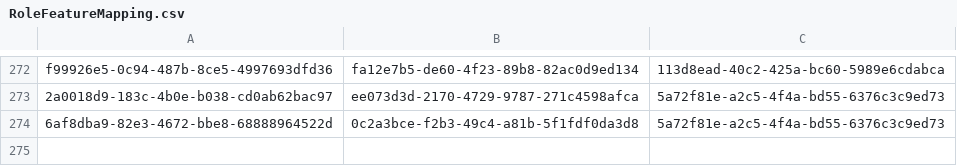
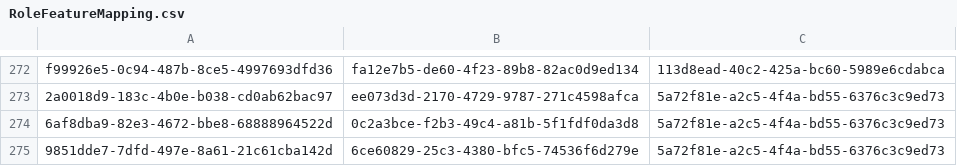
Before and after one commit to balachandhru-hub/main-backend-sila, a CSV file: src/Platform/Identity/Identity.Infrastructure/Migrations/RoleFeatureMapping.csv, drawn as a sheet; only a part is shown, gaps mark what is left out.

Commit message:
commit for updated code

```diff
--- a/src/Platform/Identity/Identity.Infrastructure/Migrations/RoleFeatureMapping.csv
+++ b/src/Platform/Identity/Identity.Infrastructure/Migrations/RoleFeatureMapping.csv
@@ -274 +274,2 @@ f99926e5-0c94-487b-8ce5-4997693dfd36,fa12e7b5-de60-4f23-89b8-82ac0d9ed134,113d8e
 6af8dba9-82e3-4672-bbe8-68888964522d,0c2a3bce-f2b3-49c4-a81b-5f1fdf0da3d8,5a72f81e-a2c5-4f4a-bd55-6376c3c9ed73
+9851dde7-7dfd-497e-8a61-21c61cba142d,6ce60829-25c3-4380-bfc5-74536f6d279e,5a72f81e-a2c5-4f4a-bd55-6376c3c9ed73
```
